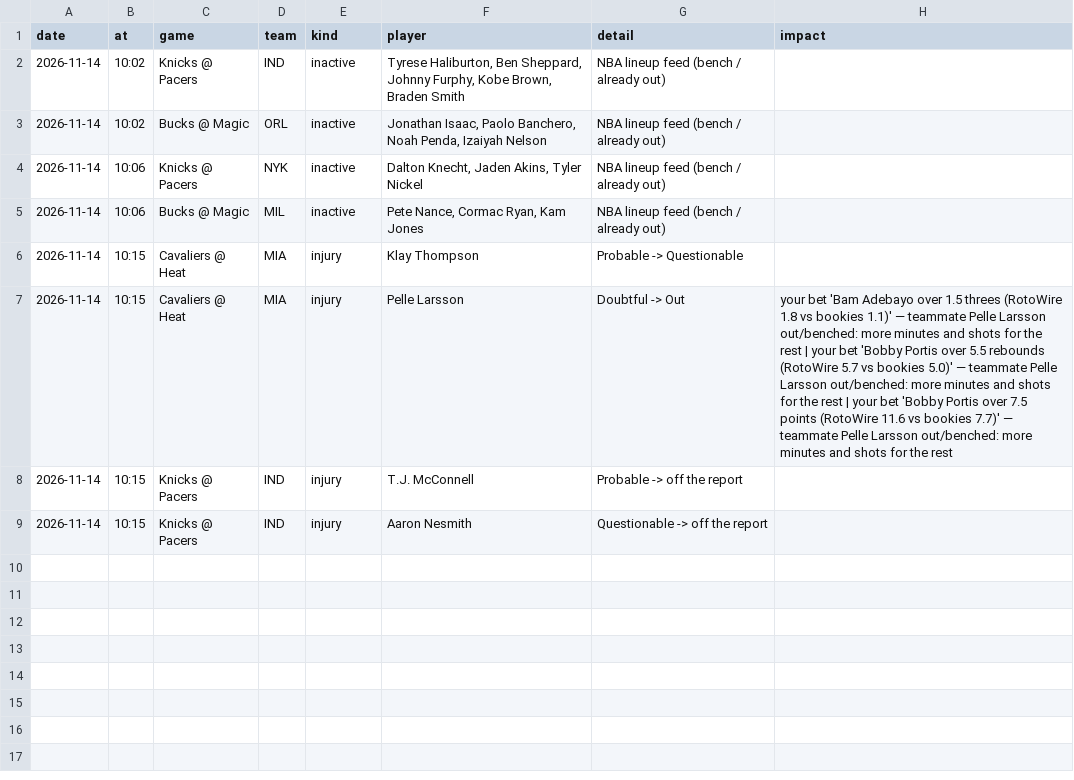
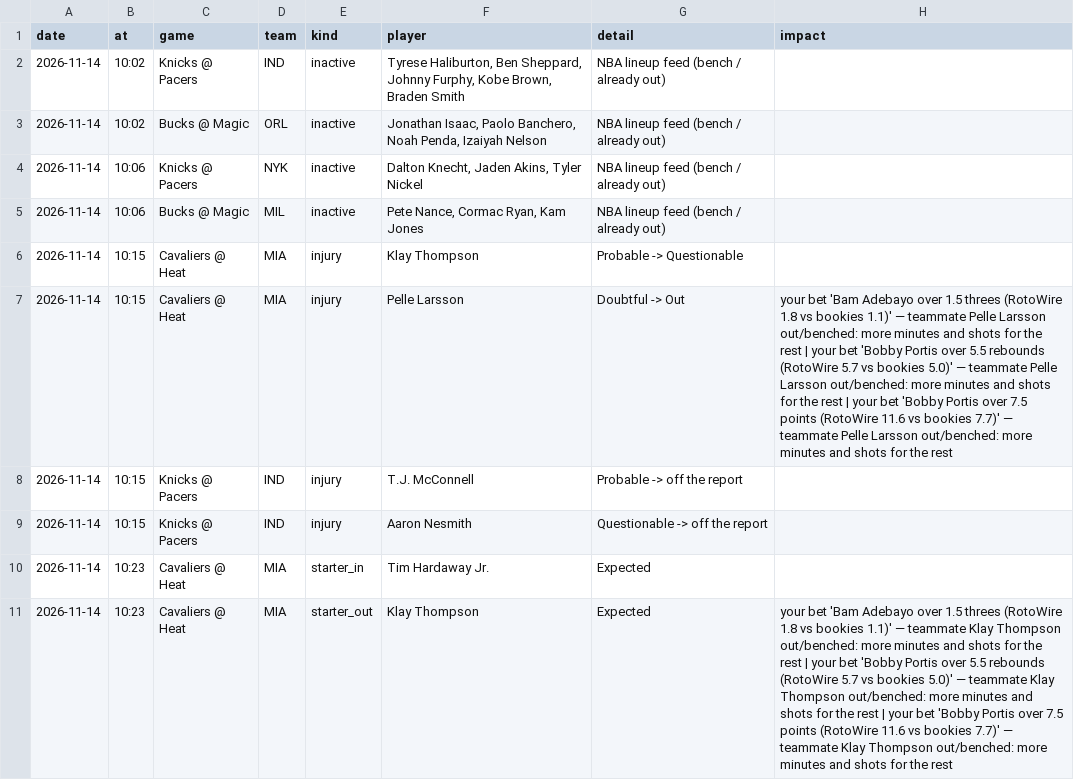
Before and after one commit to andrewkyriacou1993-lang/claudiopunt, a CSV file: data/lineup_news.csv, drawn as a sheet.

```diff
--- a/data/lineup_news.csv
+++ b/data/lineup_news.csv
@@ -9 +9,3 @@ date,at,game,team,kind,player,detail,impact
 2026-11-14,10:15,Knicks @ Pacers,IND,injury,Aaron Nesmith,Questionable -> off the report,
+2026-11-14,10:23,Cavaliers @ Heat,MIA,starter_in,Tim Hardaway Jr.,Expected,
+2026-11-14,10:23,Cavaliers @ Heat,MIA,starter_out,Klay Thompson,Expected,your bet 'Bam Adebayo over 1.5 threes (RotoWire 1.8 vs bookies 1.1)' — teammate Klay Thompson out/benched: more minutes and shots for the rest | your bet 'Bobby Portis over 5.5 rebounds (RotoWire 5.7 vs bookies 5.0)' — teammate Klay Thompson out/benched: more minutes and shots for the rest | your bet 'Bobby Portis over 7.5 points (RotoWire 11.6 vs bookies 7.7)' — teammate Klay Thompson out/benched: more minutes and shots for the rest
```
Also changed, not shown: data/best.csv, data/history.csv, 15 other files.
